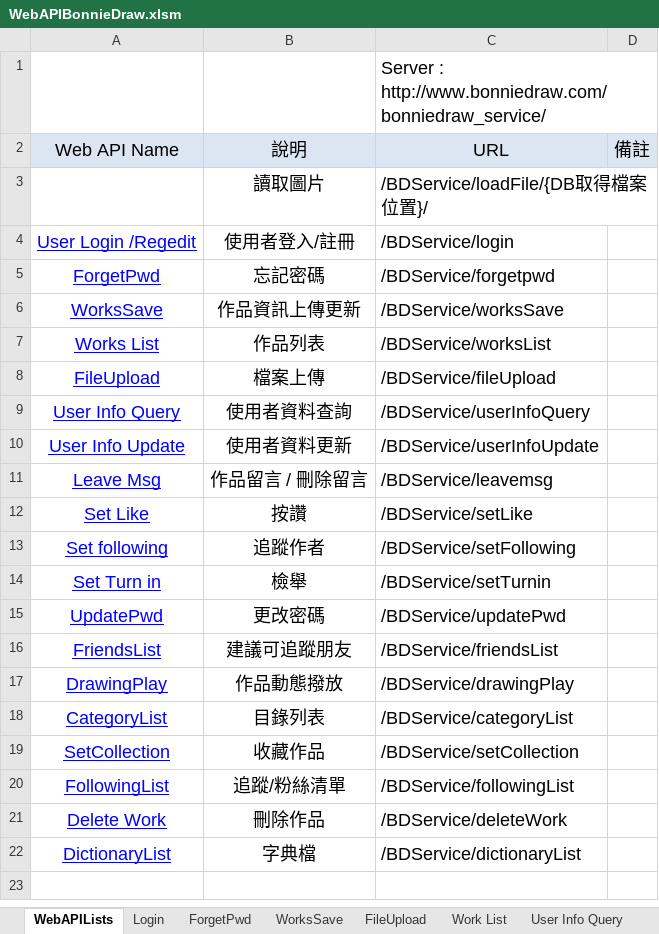
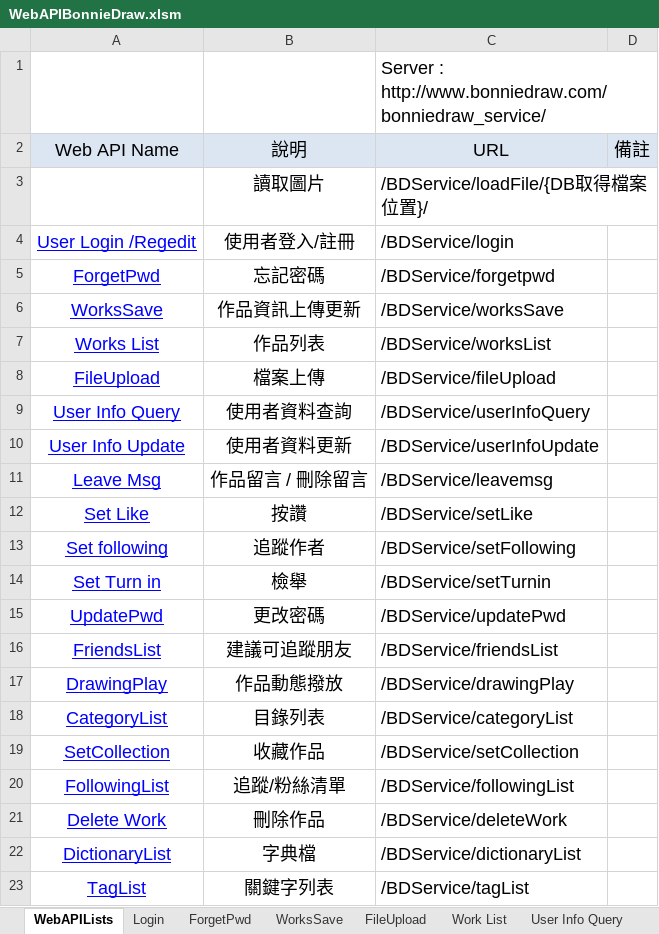
Before and after one commit to jimmyxiao/Bonnie, an Excel workbook: doc/SASD/WebAPIBonnieDraw.xlsm, sheet WebAPILists, drawn as a sheet; values as stored, in another font and other column widths than the file's, no borders; the diff names each change by its address in the sheet, - before the commit and + after, or states it on an @@ line.

```diff
--- a/doc/SASD/WebAPIBonnieDraw.xlsm (sheet WebAPILists)
+++ b/doc/SASD/WebAPIBonnieDraw.xlsm (sheet WebAPILists)
+row 23: TagList | 關鍵字列表 | /BDService/tagList
```
Also changed, not shown: other sheet tabs, doc/SASD/DB_Tables_BonnieDraw.xlsm.
